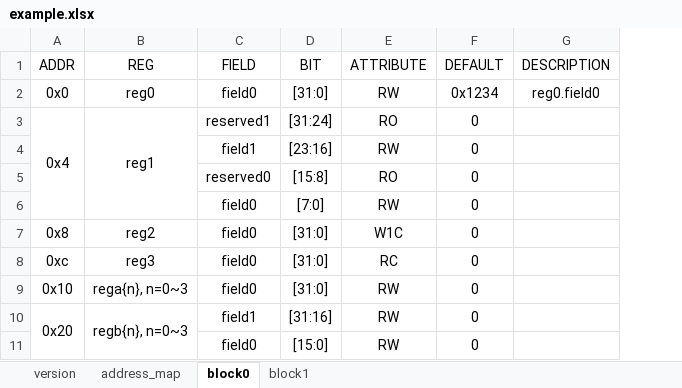
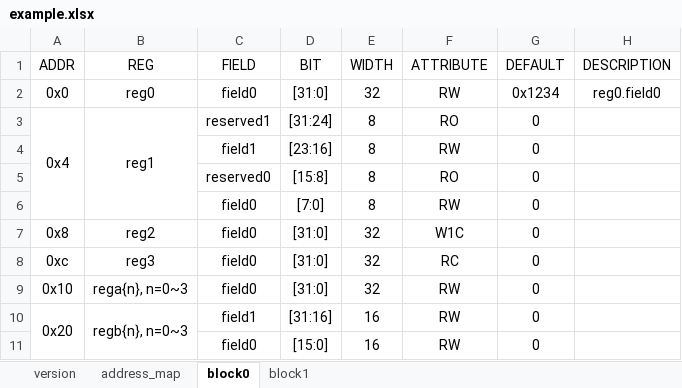
Before and after one commit to BeriBeli/irgen-rs, an Excel workbook: example.xlsx, sheet block0, drawn as a sheet; values as stored, in another font and other column widths than the file's, no borders; the diff names each change by its address in the sheet, - before the commit and + after, or states it on an @@ line.

```diff
--- a/example.xlsx (sheet block0)
+++ b/example.xlsx (sheet block0)
+column E (WIDTH), rows 2-11: 32 | 8 | 8 | 8 | 8 | 32 | 32 | 32 | 16 | 16
```
Also changed, not shown: sheet block1, 2 other files.
